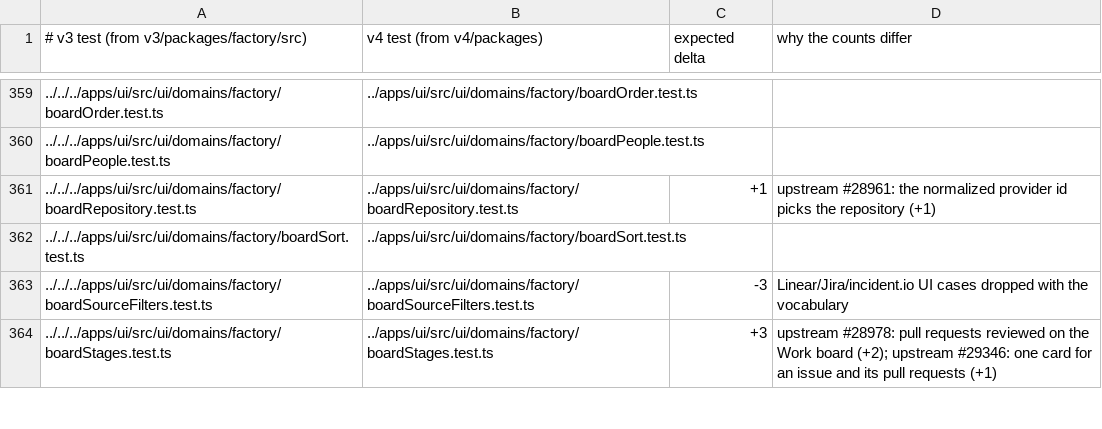
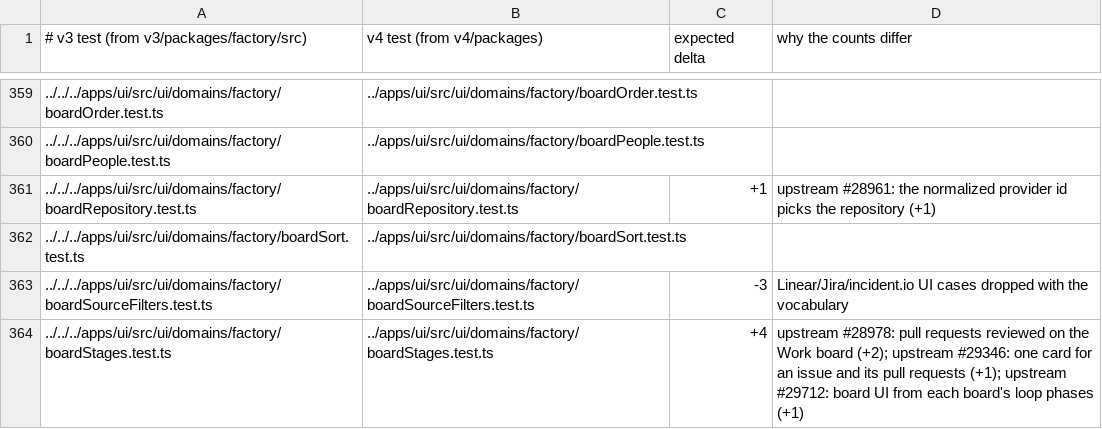
Before and after one commit to works-yura/software-factory, a TSV file: migration/test-pairs.tsv, drawn as a sheet; only a part is shown, gaps mark what is left out; the diff covers the shown part only; the diff names each change by its address in the sheet, - before the commit and + after, or states it on an @@ line.

```diff
--- a/migration/test-pairs.tsv
+++ b/migration/test-pairs.tsv
-C364 (expected delta): +3
+C364 (expected delta): +4
-D364 (why the counts differ): …pull requests (+1)
+D364 (why the counts differ): …pull requests (+1); upstream #29712: board UI from each board's loop phases (+1)
```
Also changed, not shown: 1 added row and 8 edited cells elsewhere in this file, 57 other files.
